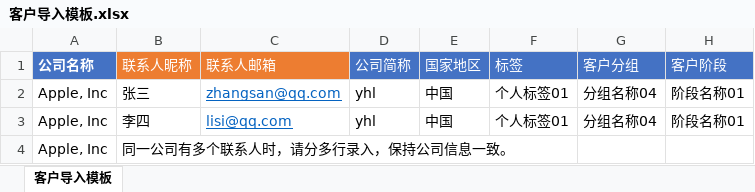
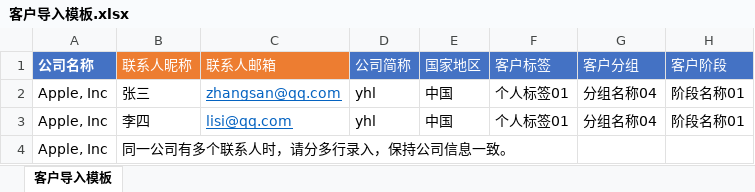
Before and after one commit to qydzchy/email, an Excel workbook: ruoyi-admin/src/main/resources/templates/客户导入模板.xlsx, sheet 客户导入模板, drawn as a sheet; only a part is shown; values as stored, in another font and other column widths than the file's, no borders; the diff names each change by its address in the sheet, - before the commit and + after, or states it on an @@ line.

```diff
--- a/ruoyi-admin/src/main/resources/templates/客户导入模板.xlsx (sheet 客户导入模板)
+++ b/ruoyi-admin/src/main/resources/templates/客户导入模板.xlsx (sheet 客户导入模板)
-F1: 标签
+F1: 客户标签
```
Also changed, not shown: 3 other files.
